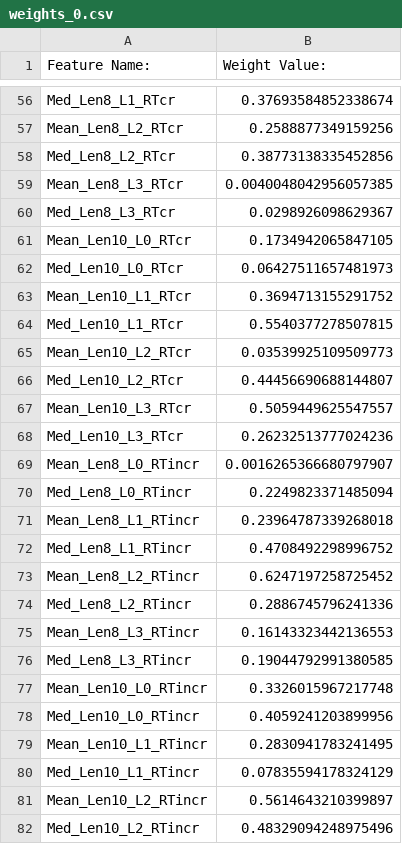
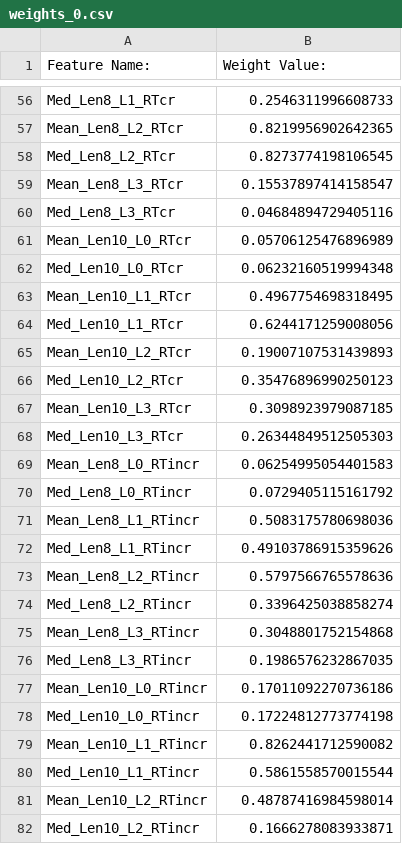
Before and after one commit to kordjamshidi/CMPS-4720-6720, a CSV file: jscheuerman/atcstudent-classifier/weights_0.csv, drawn as a sheet; only a part is shown, gaps mark what is left out; the diff covers the shown part only.

```diff
--- a/jscheuerman/atcstudent-classifier/weights_0.csv
+++ b/jscheuerman/atcstudent-classifier/weights_0.csv
@@ -56,27 +56,27 @@
-"Med_Len8_L1_RTcr","0.37693584852338674"
-"Mean_Len8_L2_RTcr","0.2588877349159256"
-"Med_Len8_L2_RTcr","0.38773138335452856"
-"Mean_Len8_L3_RTcr","0.0040048042956057385"
-"Med_Len8_L3_RTcr","0.0298926098629367"
-"Mean_Len10_L0_RTcr","0.1734942065847105"
-"Med_Len10_L0_RTcr","0.06427511657481973"
-"Mean_Len10_L1_RTcr","0.3694713155291752"
-"Med_Len10_L1_RTcr","0.5540377278507815"
-"Mean_Len10_L2_RTcr","0.03539925109509773"
-"Med_Len10_L2_RTcr","0.44456690688144807"
-"Mean_Len10_L3_RTcr","0.5059449625547557"
-"Med_Len10_L3_RTcr","0.26232513777024236"
-"Mean_Len8_L0_RTincr","0.0016265366680797907"
-"Med_Len8_L0_RTincr","0.2249823371485094"
-"Mean_Len8_L1_RTincr","0.23964787339268018"
-"Med_Len8_L1_RTincr","0.4708492298996752"
-"Mean_Len8_L2_RTincr","0.6247197258725452"
-"Med_Len8_L2_RTincr","0.2886745796241336"
-"Mean_Len8_L3_RTincr","0.16143323442136553"
-"Med_Len8_L3_RTincr","0.19044792991380585"
-"Mean_Len10_L0_RTincr","0.3326015967217748"
-"Med_Len10_L0_RTincr","0.4059241203899956"
-"Mean_Len10_L1_RTincr","0.2830941783241495"
-"Med_Len10_L1_RTincr","0.07835594178324129"
-"Mean_Len10_L2_RTincr","0.5614643210399897"
-"Med_Len10_L2_RTincr","0.48329094248975496"
+"Med_Len8_L1_RTcr","0.2546311996608733"
+"Mean_Len8_L2_RTcr","0.8219956902642365"
+"Med_Len8_L2_RTcr","0.8273774198106545"
+"Mean_Len8_L3_RTcr","0.15537897414158547"
+"Med_Len8_L3_RTcr","0.04684894729405116"
+"Mean_Len10_L0_RTcr","0.05706125476896989"
+"Med_Len10_L0_RTcr","0.06232160519994348"
+"Mean_Len10_L1_RTcr","0.4967754698318495"
+"Med_Len10_L1_RTcr","0.6244171259008056"
+"Mean_Len10_L2_RTcr","0.19007107531439893"
+"Med_Len10_L2_RTcr","0.35476896990250123"
+"Mean_Len10_L3_RTcr","0.3098923979087185"
+"Med_Len10_L3_RTcr","0.26344849512505303"
+"Mean_Len8_L0_RTincr","0.06254995054401583"
+"Med_Len8_L0_RTincr","0.0729405115161792"
+"Mean_Len8_L1_RTincr","0.5083175780698036"
+"Med_Len8_L1_RTincr","0.49103786915359626"
+"Mean_Len8_L2_RTincr","0.5797566765578636"
+"Med_Len8_L2_RTincr","0.3396425038858274"
+"Mean_Len8_L3_RTincr","0.3048801752154868"
+"Med_Len8_L3_RTincr","0.1986576232867035"
+"Mean_Len10_L0_RTincr","0.17011092270736186"
+"Med_Len10_L0_RTincr","0.17224812773774198"
+"Mean_Len10_L1_RTincr","0.8262441712590082"
+"Med_Len10_L1_RTincr","0.5861558570015544"
+"Mean_Len10_L2_RTincr","0.48787416984598014"
+"Med_Len10_L2_RTincr","0.1666278083933871"
```
Also changed, not shown: 156 edited cells elsewhere in this file, 6 other files.
